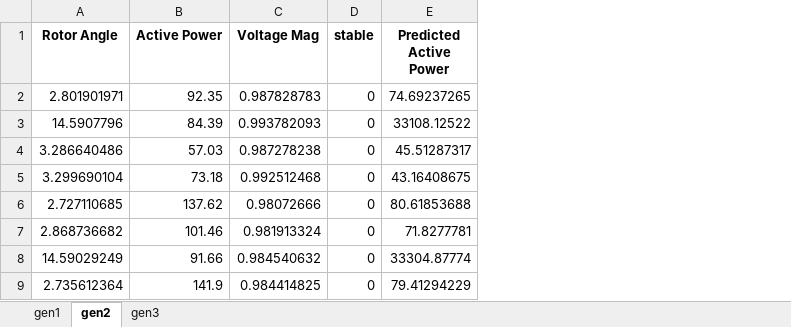
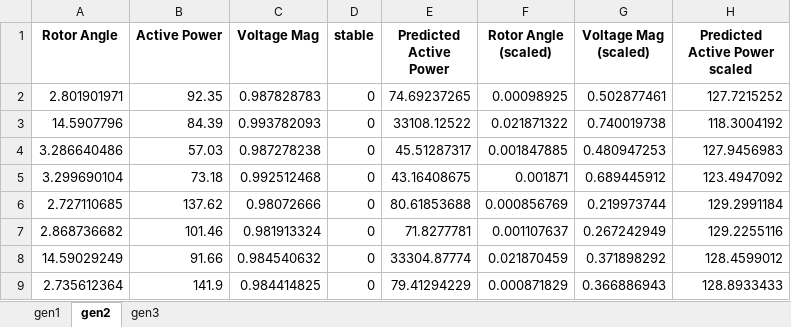
Before and after one commit to hussain2603/MEng-FYP, an Excel workbook: Unstable_Points_Gen.xlsx, sheet gen2, drawn as a sheet; only a part is shown; values as stored, in another font and other column widths than the file's, no borders; the diff names each change by its address in the sheet, - before the commit and + after, or states it on an @@ line.

```diff
--- a/Unstable_Points_Gen.xlsx (sheet gen2)
+++ b/Unstable_Points_Gen.xlsx (sheet gen2)
+column F (Rotor Angle (scaled)), rows 2-9: 0.00098925 | 0.021871322 | 0.001847885 | 0.001871 | 0.000856769 | 0.001107637 | 0.021870459 | 0.000871829
+column G (Voltage Mag (scaled)), rows 2-9: 0.502877461 | 0.740019738 | 0.480947253 | 0.689445912 | 0.219973744 | 0.267242949 | 0.371898292 | 0.366886943
+column H (Predicted Active Power scaled), rows 2-9: 127.7215252 | 118.3004192 | 127.9456983 | 123.4947092 | 129.2991184 | 129.2255116 | 128.4599012 | 128.8933433
```
Also changed, not shown: sheet gen1, sheet gen3, Stable_Points_Gen.xlsx, 4 other files.
